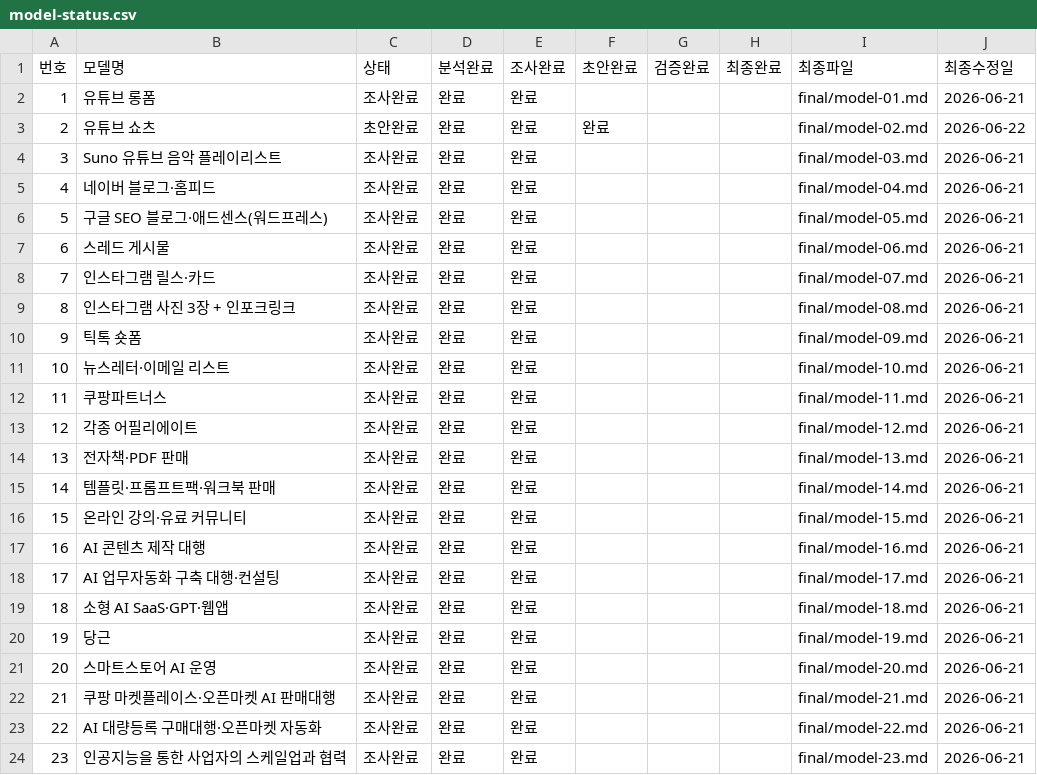
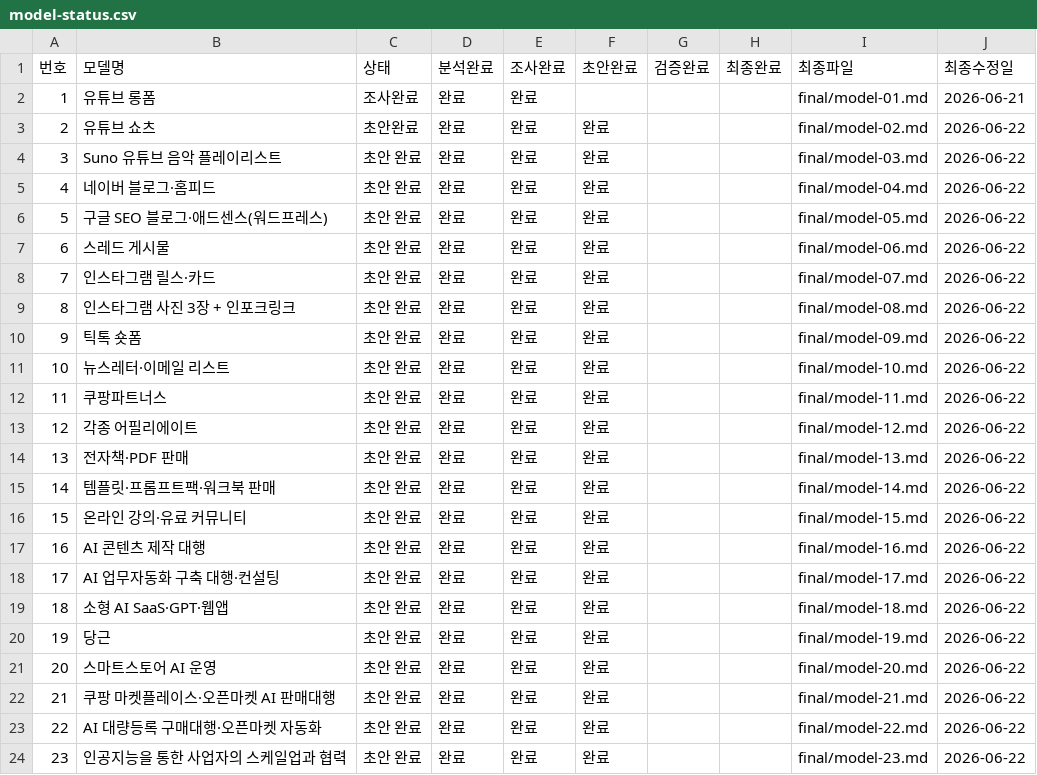
Before and after one commit to ekim5157-alt/2026-ai-monetization-book, a CSV file: status/model-status.csv, drawn as a sheet.

Commit message:
status: mark draft workflow complete

```diff
--- a/status/model-status.csv
+++ b/status/model-status.csv
@@ -3,22 +3,22 @@
 2,유튜브 쇼츠,초안완료,완료,완료,완료,,,final/model-02.md,2026-06-22
-3,Suno 유튜브 음악 플레이리스트,조사완료,완료,완료,,,,final/model-03.md,2026-06-21
-4,네이버 블로그·홈피드,조사완료,완료,완료,,,,final/model-04.md,2026-06-21
-5,구글 SEO 블로그·애드센스(워드프레스),조사완료,완료,완료,,,,final/model-05.md,2026-06-21
-6,스레드 게시물,조사완료,완료,완료,,,,final/model-06.md,2026-06-21
-7,인스타그램 릴스·카드,조사완료,완료,완료,,,,final/model-07.md,2026-06-21
-8,인스타그램 사진 3장 + 인포크링크,조사완료,완료,완료,,,,final/model-08.md,2026-06-21
-9,틱톡 숏폼,조사완료,완료,완료,,,,final/model-09.md,2026-06-21
-10,뉴스레터·이메일 리스트,조사완료,완료,완료,,,,final/model-10.md,2026-06-21
-11,쿠팡파트너스,조사완료,완료,완료,,,,final/model-11.md,2026-06-21
-12,각종 어필리에이트,조사완료,완료,완료,,,,final/model-12.md,2026-06-21
-13,전자책·PDF 판매,조사완료,완료,완료,,,,final/model-13.md,2026-06-21
-14,템플릿·프롬프트팩·워크북 판매,조사완료,완료,완료,,,,final/model-14.md,2026-06-21
-15,온라인 강의·유료 커뮤니티,조사완료,완료,완료,,,,final/model-15.md,2026-06-21
-16,AI 콘텐츠 제작 대행,조사완료,완료,완료,,,,final/model-16.md,2026-06-21
-17,AI 업무자동화 구축 대행·컨설팅,조사완료,완료,완료,,,,final/model-17.md,2026-06-21
-18,소형 AI SaaS·GPT·웹앱,조사완료,완료,완료,,,,final/model-18.md,2026-06-21
-19,당근,조사완료,완료,완료,,,,final/model-19.md,2026-06-21
-20,스마트스토어 AI 운영,조사완료,완료,완료,,,,final/model-20.md,2026-06-21
-21,쿠팡 마켓플레이스·오픈마켓 AI 판매대행,조사완료,완료,완료,,,,final/model-21.md,2026-06-21
-22,AI 대량등록 구매대행·오픈마켓 자동화,조사완료,완료,완료,,,,final/model-22.md,2026-06-21
-23,인공지능을 통한 사업자의 스케일업과 협력,조사완료,완료,완료,,,,final/model-23.md,2026-06-21
+3,Suno 유튜브 음악 플레이리스트,초안 완료,완료,완료,완료,,,final/model-03.md,2026-06-22
+4,네이버 블로그·홈피드,초안 완료,완료,완료,완료,,,final/model-04.md,2026-06-22
+5,구글 SEO 블로그·애드센스(워드프레스),초안 완료,완료,완료,완료,,,final/model-05.md,2026-06-22
+6,스레드 게시물,초안 완료,완료,완료,완료,,,final/model-06.md,2026-06-22
+7,인스타그램 릴스·카드,초안 완료,완료,완료,완료,,,final/model-07.md,2026-06-22
+8,인스타그램 사진 3장 + 인포크링크,초안 완료,완료,완료,완료,,,final/model-08.md,2026-06-22
+9,틱톡 숏폼,초안 완료,완료,완료,완료,,,final/model-09.md,2026-06-22
+10,뉴스레터·이메일 리스트,초안 완료,완료,완료,완료,,,final/model-10.md,2026-06-22
+11,쿠팡파트너스,초안 완료,완료,완료,완료,,,final/model-11.md,2026-06-22
+12,각종 어필리에이트,초안 완료,완료,완료,완료,,,final/model-12.md,2026-06-22
+13,전자책·PDF 판매,초안 완료,완료,완료,완료,,,final/model-13.md,2026-06-22
+14,템플릿·프롬프트팩·워크북 판매,초안 완료,완료,완료,완료,,,final/model-14.md,2026-06-22
+15,온라인 강의·유료 커뮤니티,초안 완료,완료,완료,완료,,,final/model-15.md,2026-06-22
+16,AI 콘텐츠 제작 대행,초안 완료,완료,완료,완료,,,final/model-16.md,2026-06-22
+17,AI 업무자동화 구축 대행·컨설팅,초안 완료,완료,완료,완료,,,final/model-17.md,2026-06-22
+18,소형 AI SaaS·GPT·웹앱,초안 완료,완료,완료,완료,,,final/model-18.md,2026-06-22
+19,당근,초안 완료,완료,완료,완료,,,final/model-19.md,2026-06-22
+20,스마트스토어 AI 운영,초안 완료,완료,완료,완료,,,final/model-20.md,2026-06-22
+21,쿠팡 마켓플레이스·오픈마켓 AI 판매대행,초안 완료,완료,완료,완료,,,final/model-21.md,2026-06-22
+22,AI 대량등록 구매대행·오픈마켓 자동화,초안 완료,완료,완료,완료,,,final/model-22.md,2026-06-22
+23,인공지능을 통한 사업자의 스케일업과 협력,초안 완료,완료,완료,완료,,,final/model-23.md,2026-06-22
```
